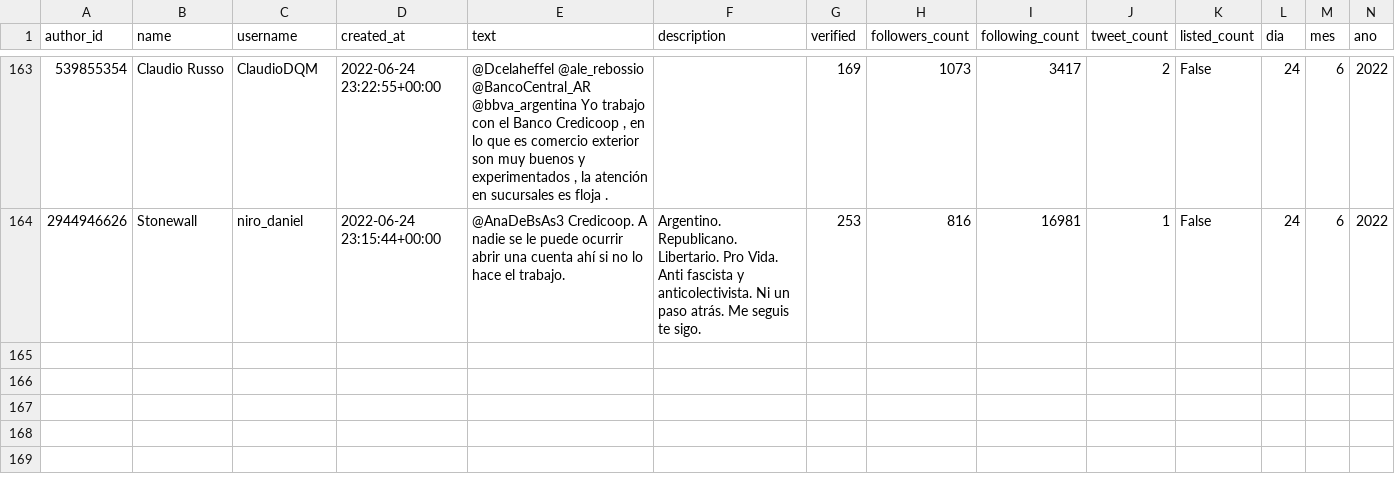
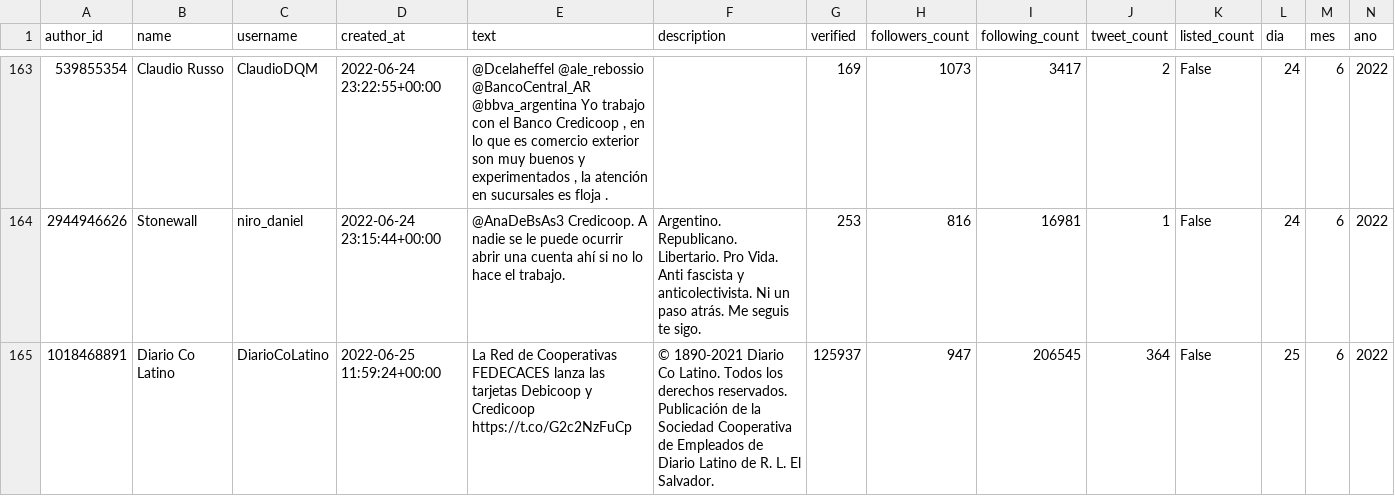
Before and after one commit to sebasur90/tweets_credicoop, a CSV file: tweets_historicos/tweets.csv, drawn as a sheet; only a part is shown, gaps mark what is left out; rows hold the shown columns only; the diff names each change by its address in the sheet, - before the commit and + after, or states it on an @@ line.

Commit message:
actualizando twitts

```diff
--- a/tweets_historicos/tweets.csv
+++ b/tweets_historicos/tweets.csv
+row 165: 1018468891 | Diario Co Latino | DiarioCoLatino | 2022-06-25 11:59:24+00:00 | La Red de Cooperativas FEDECACES lanza las tarjetas Debicoop y Credicoop https://t.co/G2c2NzFuCp | © 1890-2021 Diario Co Latino. Todos los derechos reservados. Publicación de la Sociedad Cooperativa de Empleados de Diario Latino de R. L. El Salvador. | 125937 | 947 | 206545 | 364 | False | 25 | 6 | 2022
```
